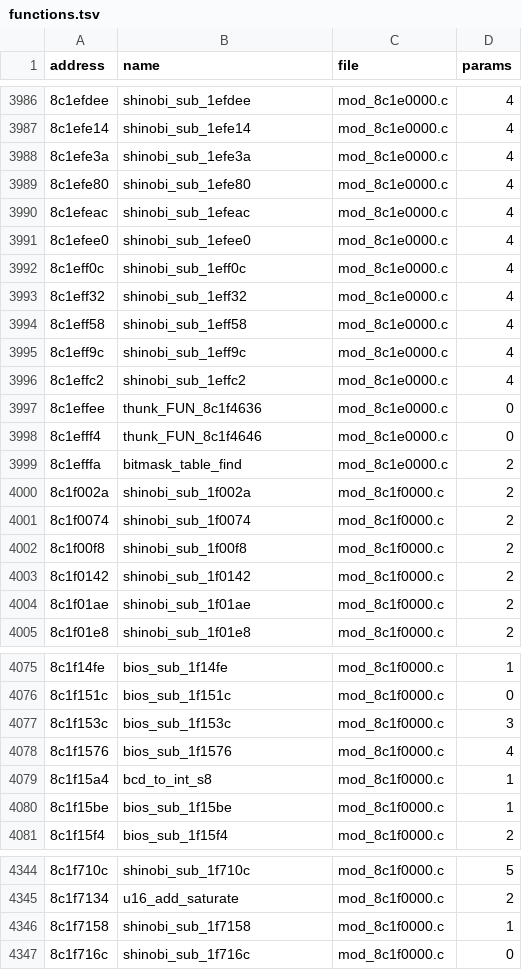
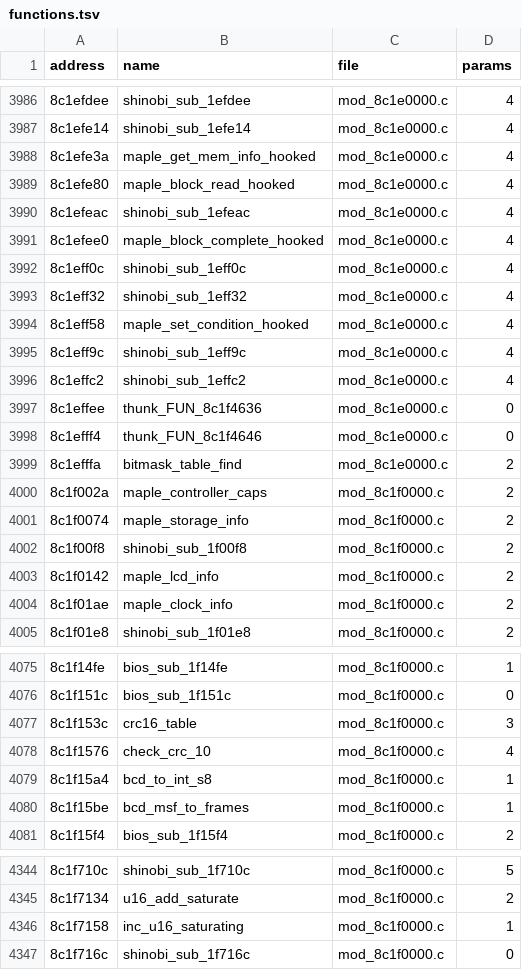
Before and after one commit to quatric/seaman-decomp, a TSV file: decomp/functions.tsv, drawn as a sheet; only a part is shown, gaps mark what is left out; the diff covers the shown part only.

```diff
--- a/decomp/functions.tsv
+++ b/decomp/functions.tsv
@@ -3987,9 +3987,9 @@ address	name	file	params
 8c1efe14	shinobi_sub_1efe14	mod_8c1e0000.c	4
-8c1efe3a	shinobi_sub_1efe3a	mod_8c1e0000.c	4
-8c1efe80	shinobi_sub_1efe80	mod_8c1e0000.c	4
+8c1efe3a	maple_get_mem_info_hooked	mod_8c1e0000.c	4
+8c1efe80	maple_block_read_hooked	mod_8c1e0000.c	4
 8c1efeac	shinobi_sub_1efeac	mod_8c1e0000.c	4
-8c1efee0	shinobi_sub_1efee0	mod_8c1e0000.c	4
+8c1efee0	maple_block_complete_hooked	mod_8c1e0000.c	4
 8c1eff0c	shinobi_sub_1eff0c	mod_8c1e0000.c	4
 8c1eff32	shinobi_sub_1eff32	mod_8c1e0000.c	4
-8c1eff58	shinobi_sub_1eff58	mod_8c1e0000.c	4
+8c1eff58	maple_set_condition_hooked	mod_8c1e0000.c	4
 8c1eff9c	shinobi_sub_1eff9c	mod_8c1e0000.c	4
@@ -3999,7 +3999,7 @@ address	name	file	params
 8c1efffa	bitmask_table_find	mod_8c1e0000.c	2
-8c1f002a	shinobi_sub_1f002a	mod_8c1f0000.c	2
-8c1f0074	shinobi_sub_1f0074	mod_8c1f0000.c	2
+8c1f002a	maple_controller_caps	mod_8c1f0000.c	2
+8c1f0074	maple_storage_info	mod_8c1f0000.c	2
 8c1f00f8	shinobi_sub_1f00f8	mod_8c1f0000.c	2
-8c1f0142	shinobi_sub_1f0142	mod_8c1f0000.c	2
-8c1f01ae	shinobi_sub_1f01ae	mod_8c1f0000.c	2
+8c1f0142	maple_lcd_info	mod_8c1f0000.c	2
+8c1f01ae	maple_clock_info	mod_8c1f0000.c	2
 8c1f01e8	shinobi_sub_1f01e8	mod_8c1f0000.c	2
@@ -4076,6 +4076,6 @@ address	name	file	params
 8c1f151c	bios_sub_1f151c	mod_8c1f0000.c	0
-8c1f153c	bios_sub_1f153c	mod_8c1f0000.c	3
-8c1f1576	bios_sub_1f1576	mod_8c1f0000.c	4
+8c1f153c	crc16_table	mod_8c1f0000.c	3
+8c1f1576	check_crc_10	mod_8c1f0000.c	4
 8c1f15a4	bcd_to_int_s8	mod_8c1f0000.c	1
-8c1f15be	bios_sub_1f15be	mod_8c1f0000.c	1
+8c1f15be	bcd_msf_to_frames	mod_8c1f0000.c	1
 8c1f15f4	bios_sub_1f15f4	mod_8c1f0000.c	2
@@ -4345,3 +4345,3 @@ address	name	file	params
 8c1f7134	u16_add_saturate	mod_8c1f0000.c	2
-8c1f7158	shinobi_sub_1f7158	mod_8c1f0000.c	1
+8c1f7158	inc_u16_saturating	mod_8c1f0000.c	1
 8c1f716c	shinobi_sub_1f716c	mod_8c1f0000.c	0
```
Also changed, not shown: 3 edited cells elsewhere in this file, tools/readable_names.tsv, 3 other files.
